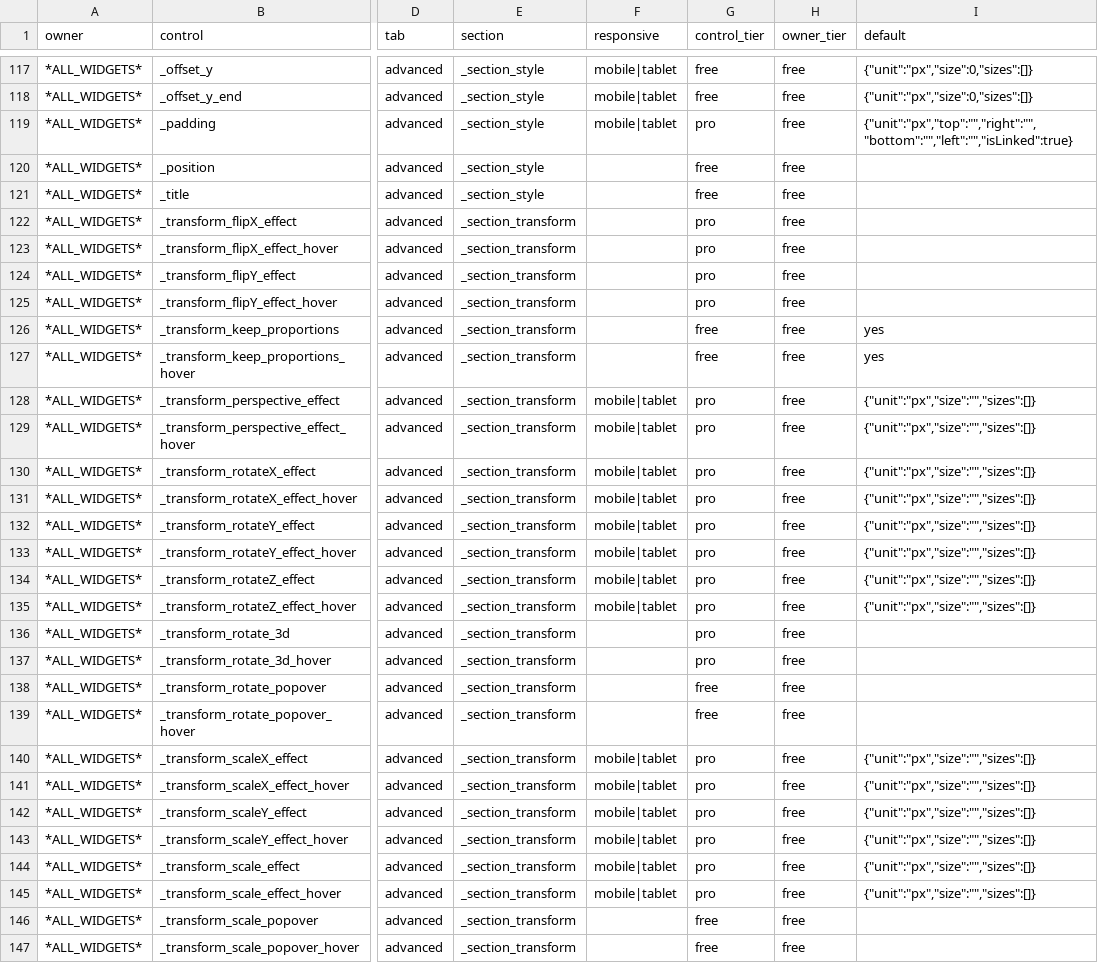
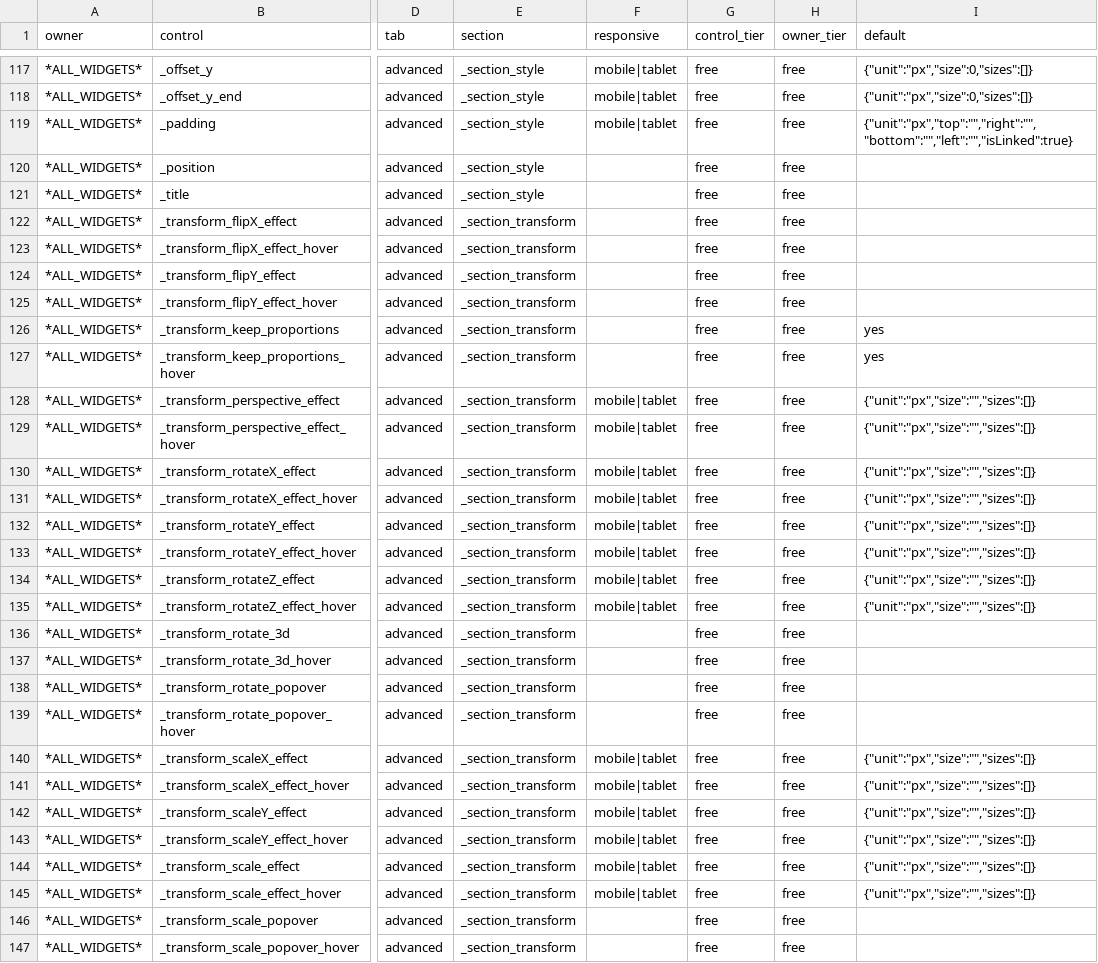
Before and after one commit to Moksa1123/elementor-headless, a CSV file: data/common-controls.csv, drawn as a sheet; only a part is shown, gaps mark what is left out; the diff covers the shown part only; the diff names each change by its address in the sheet, - before the commit and + after, or states it on an @@ line.

```diff
--- a/data/common-controls.csv
+++ b/data/common-controls.csv
-G119 (control_tier): pro
+G119 (control_tier): free
-G122:G125 (control_tier): pro
+G122:G125 (control_tier): free
-G128:G137 (control_tier): pro
+G128:G137 (control_tier): free
-G140:G145 (control_tier): pro
+G140:G145 (control_tier): free
```
Also changed, not shown: 53 edited cells elsewhere in this file, 18 other files.
